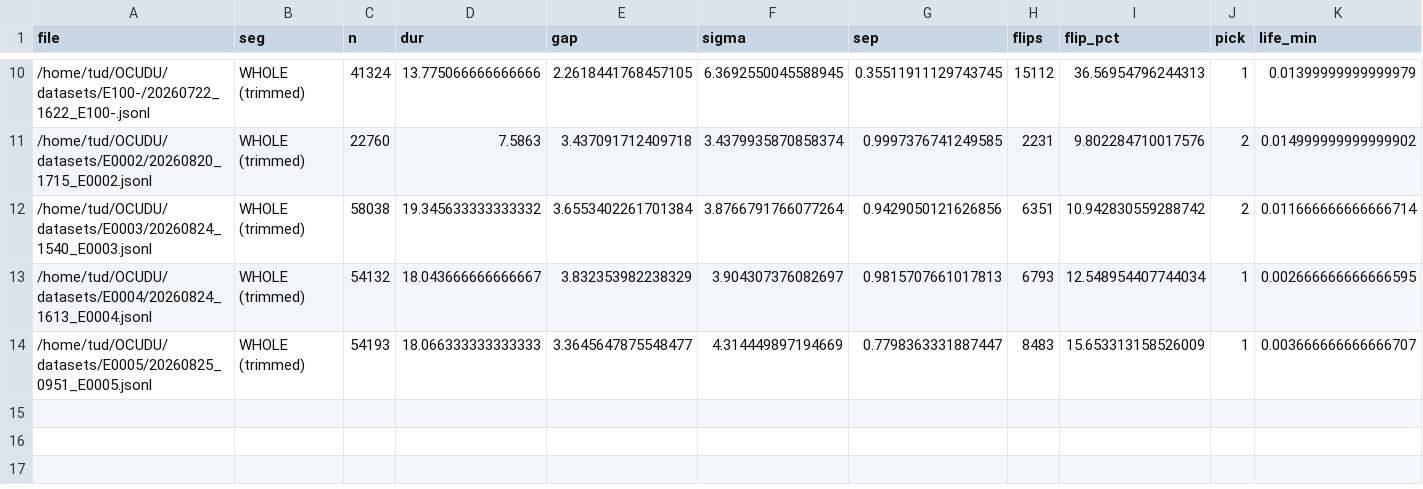
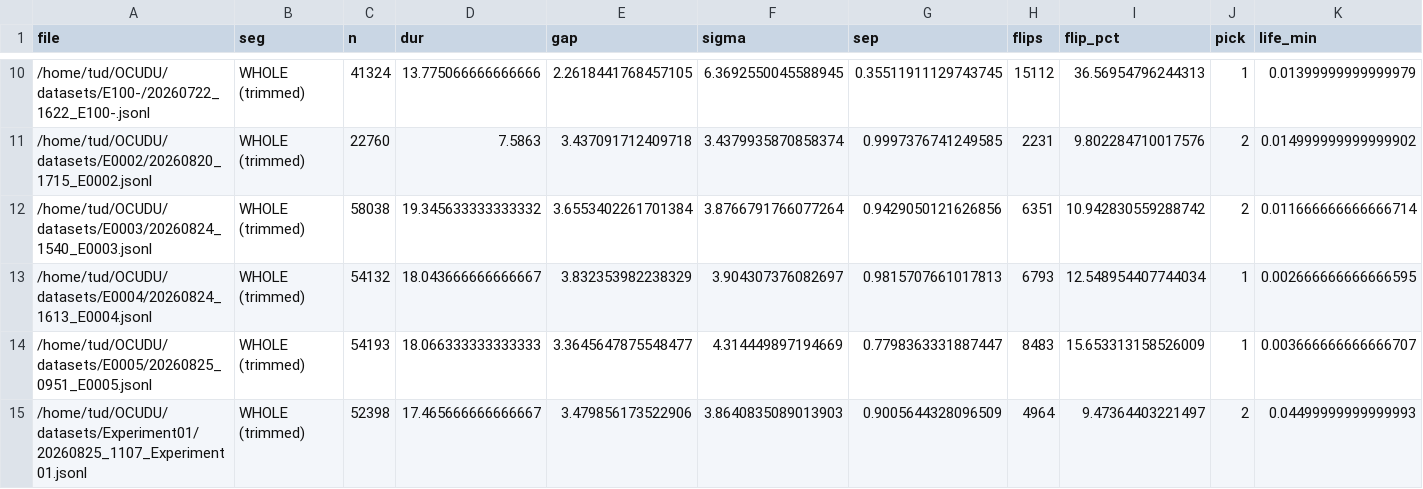
Before and after one commit to Ujjwal-Nano/OCUDU, a CSV file: datasets/campaign.csv, drawn as a sheet; only a part is shown, gaps mark what is left out; rows hold the shown columns only; the diff names each change by its address in the sheet, - before the commit and + after, or states it on an @@ line.

Commit message:
dataset: 20260825_1107_Experiment01 — controlled mobility 0.02 m/s, 1m, rx gain:50, D_los: 3.2m

```diff
--- a/datasets/campaign.csv
+++ b/datasets/campaign.csv
+row 15: /home/tud/OCUDU/datasets/Experiment01/20260825_1107_Experiment01.jsonl | WHOLE (trimmed) | 52398 | 17.465666666666667 | 3.479856173522906 | 3.8640835089013903 | 0.9005644328096509 | 4964 | 9.47364403221497 | 2 | 0.04499999999999993
```
Also changed, not shown: datasets/mobility_sweep.csv, 15 other files.
